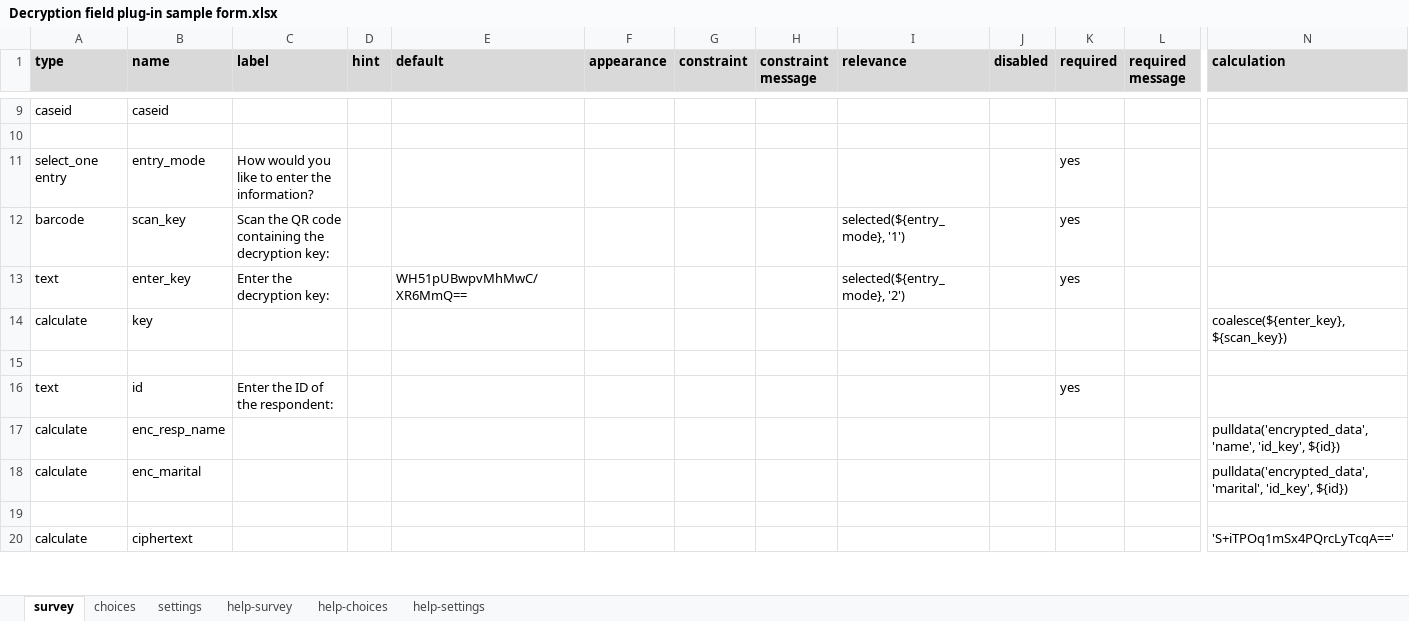
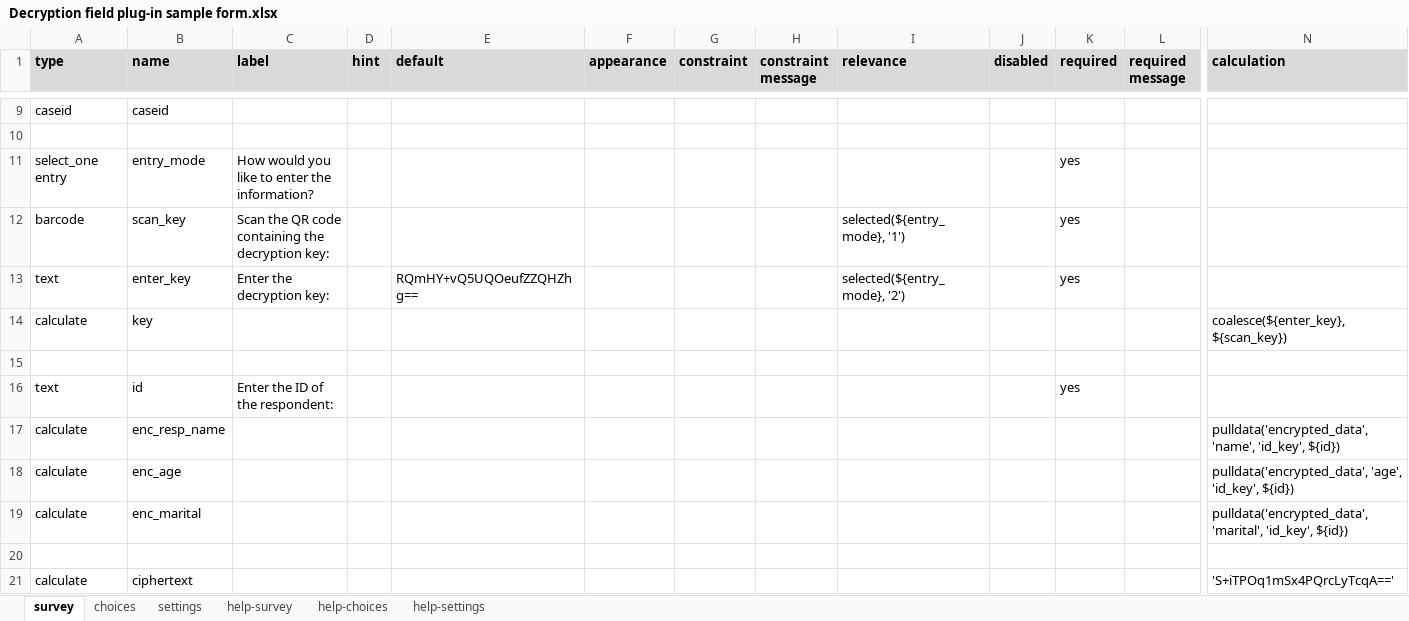
Before and after one commit to surveycto/decrypt, an Excel workbook: extras/sample-form/Decryption field plug-in sample form.xlsx, sheet survey, drawn as a sheet; only a part is shown, gaps mark what is left out; values as stored, in another font and other column widths than the file's, no borders; conditional formats not drawn; rows hold the shown columns only; the diff covers the shown part only; the diff names each change by its address in the sheet, - before the commit and + after, or states it on an @@ line.

Commit message:
Updated sample form.

```diff
--- a/extras/sample-form/Decryption field plug-in sample form.xlsx (sheet survey)
+++ b/extras/sample-form/Decryption field plug-in sample form.xlsx (sheet survey)
-E13 (default): WH51pUBwpvMhMwC/XR6MmQ==
+E13 (default): RQmHY+vQ5UQOeufZZQHZhg==
+row 18: calculate | enc_age |  |  |  |  |  |  |  |  |  |  | pulldata('encrypted_data', 'age', 'id_key', ${id})
```
Also changed, not shown: 1 added row and 3 edited cells elsewhere in this sheet, sheet settings, 2 other files.
